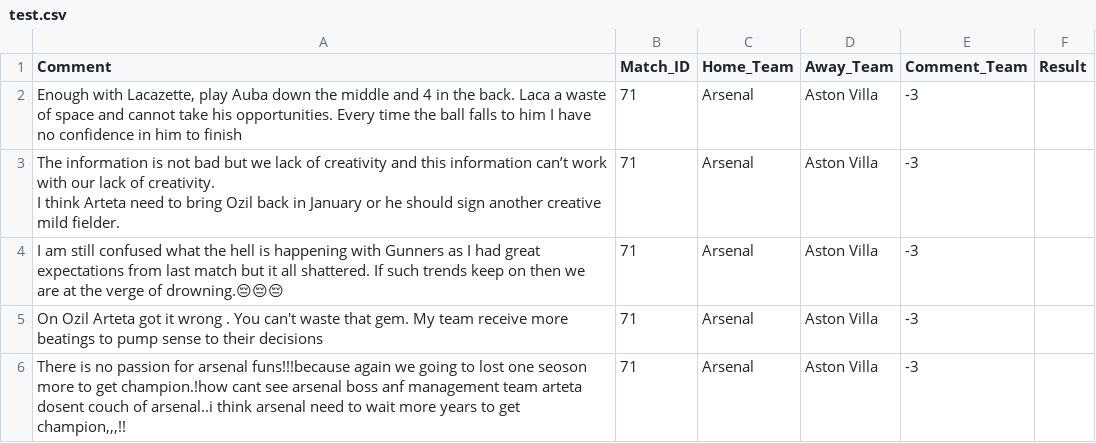
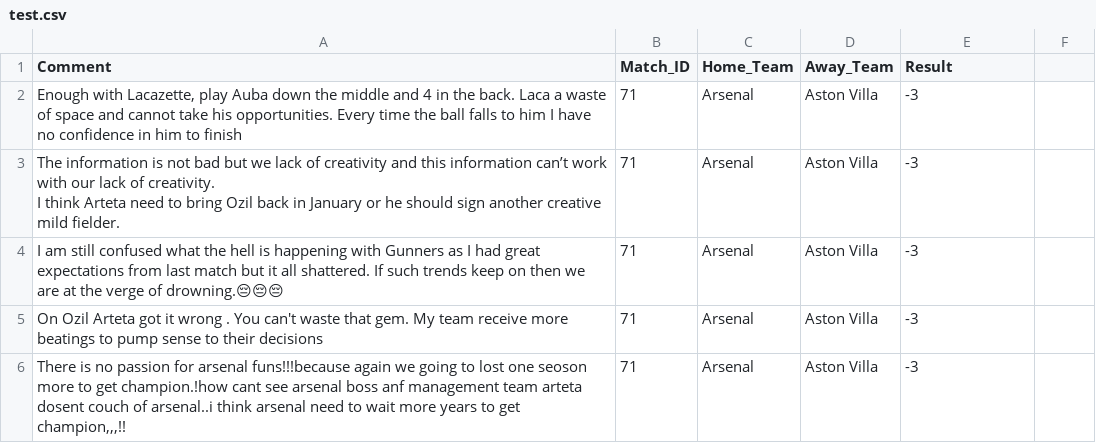
Before and after one commit to heartpawit/epl-predictor, a CSV file: test.csv, drawn as a sheet; only a part is shown.

Commit message:
fix train and test data again

```diff
--- a/test.csv
+++ b/test.csv
@@ -1,2 +1,2 @@
-Comment,Match_ID,Home_Team,Away_Team,Comment_Team,Result
+Comment,Match_ID,Home_Team,Away_Team,Result
 "Enough with Lacazette, play Auba down the middle and 4 in the back. Laca a waste of space and cannot take his opportunities. Every time the ball falls to him I have no confidence in him to finish",71,Arsenal,Aston Villa,-3
```
